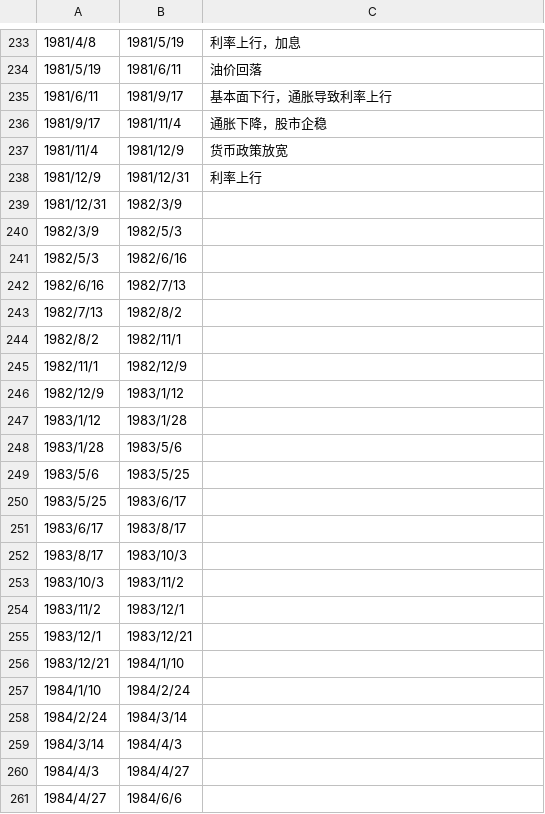
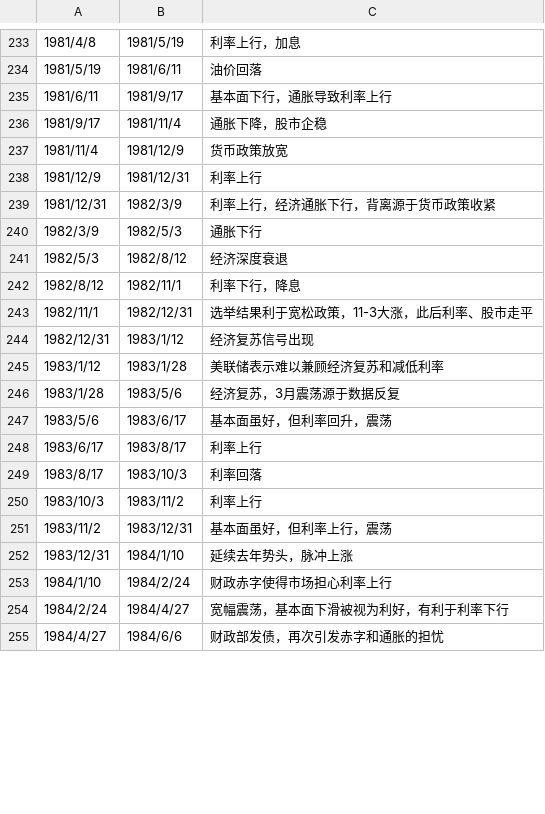
Before and after one commit to leocanada2007/us70, a CSV file: data/intervals.csv, drawn as a sheet; only a part is shown, gaps mark what is left out; the diff covers the shown part only.

Commit message:
Update intervals.csv

```diff
--- a/data/intervals.csv
+++ b/data/intervals.csv
@@ -238,24 +238,18 @@
 1981/12/9,1981/12/31,利率上行
-1981/12/31,1982/3/9
-1982/3/9,1982/5/3,
-1982/5/3,1982/6/16,
-1982/6/16,1982/7/13,
-1982/7/13,1982/8/2,
-1982/8/2,1982/11/1,
-1982/11/1,1982/12/9,
-1982/12/9,1983/1/12,
-1983/1/12,1983/1/28,
-1983/1/28,1983/5/6,
-1983/5/6,1983/5/25,
-1983/5/25,1983/6/17,
-1983/6/17,1983/8/17,
-1983/8/17,1983/10/3,
-1983/10/3,1983/11/2,
-1983/11/2,1983/12/1,
-1983/12/1,1983/12/21,
-1983/12/21,1984/1/10,
-1984/1/10,1984/2/24,
-1984/2/24,1984/3/14,
-1984/3/14,1984/4/3,
-1984/4/3,1984/4/27,
-1984/4/27,1984/6/6,
+1981/12/31,1982/3/9,利率上行，经济通胀下行，背离源于货币政策收紧
+1982/3/9,1982/5/3,通胀下行
+1982/5/3,1982/8/12,经济深度衰退
+1982/8/12,1982/11/1,利率下行，降息
+1982/11/1,1982/12/31,选举结果利于宽松政策，11-3大涨，此后利率、股市走平
+1982/12/31,1983/1/12,经济复苏信号出现
+1983/1/12,1983/1/28,美联储表示难以兼顾经济复苏和减低利率
+1983/1/28,1983/5/6,经济复苏，3月震荡源于数据反复
+1983/5/6,1983/6/17,基本面虽好，但利率回升，震荡
+1983/6/17,1983/8/17,利率上行
+1983/8/17,1983/10/3,利率回落
+1983/10/3,1983/11/2,利率上行
+1983/11/2,1983/12/31,基本面虽好，但利率上行，震荡
+1983/12/31,1984/1/10,延续去年势头，脉冲上涨
+1984/1/10,1984/2/24,财政赤字使得市场担心利率上行
+1984/2/24,1984/4/27,宽幅震荡，基本面下滑被视为利好，有利于利率下行
+1984/4/27,1984/6/6,财政部发债，再次引发赤字和通胀的担忧
```
Also changed, not shown: 1 added row, 2 removed rows and 8 edited cells elsewhere in this file.
